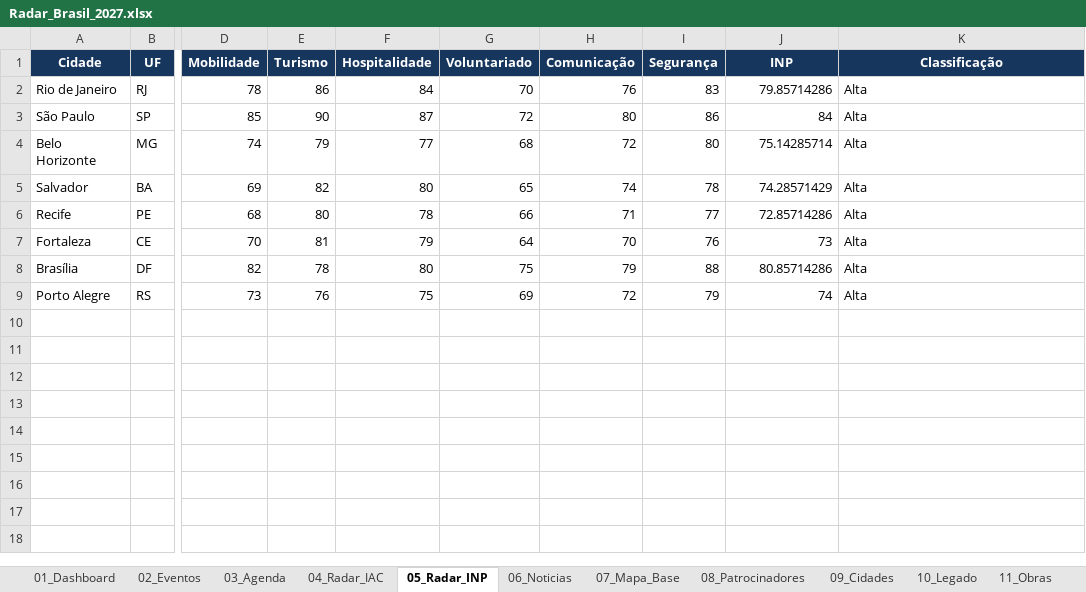
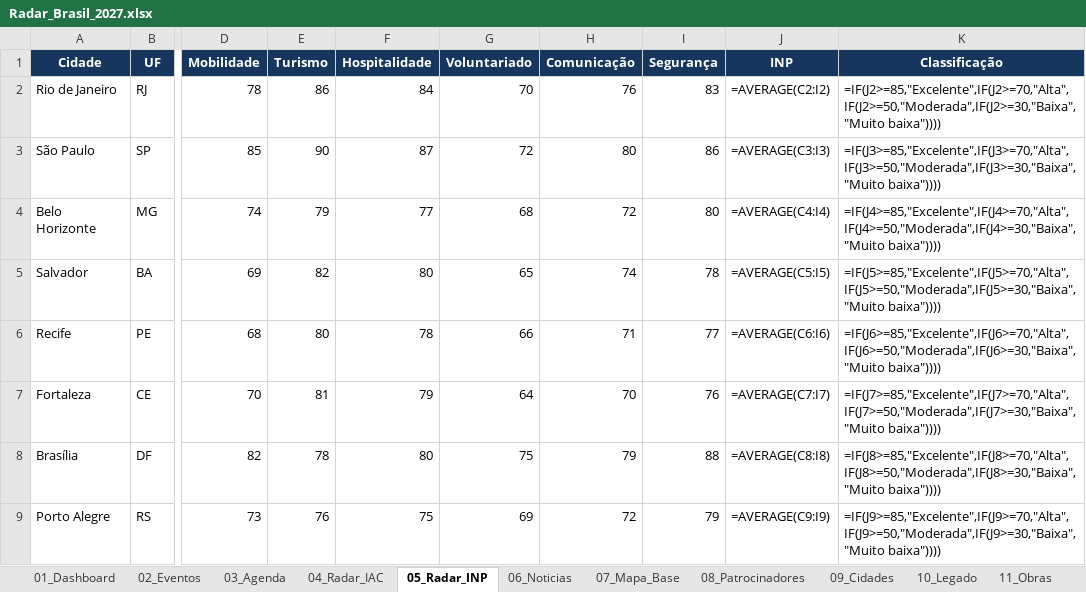
Before and after one commit to robertovitor/radar-brasil-2027, an Excel workbook: Radar_Brasil_2027.xlsx, sheet 05_Radar_INP, drawn as a sheet; only a part is shown, gaps mark what is left out; values as stored, in another font and other column widths than the file's, no borders; formulas without a stored value are shown as written; conditional formats and table styles not drawn; the diff names each change by its address in the sheet, - before the commit and + after, or states it on an @@ line.

```diff
--- a/Radar_Brasil_2027.xlsx (sheet 05_Radar_INP)
+++ b/Radar_Brasil_2027.xlsx (sheet 05_Radar_INP)
-J2 (INP): 79.85714286
+J2 (INP): =AVERAGE(C2:I2)
-K2 (Classificação): Alta
+K2 (Classificação): =IF(J2>=85,"Excelente",IF(J2>=70,"Alta",IF(J2>=50,"Moderada",IF(J2>=30,"Baixa","Muito baixa"))))
-J3 (INP): 84
+J3 (INP): =AVERAGE(C3:I3)
-K3 (Classificação): Alta
+K3 (Classificação): =IF(J3>=85,"Excelente",IF(J3>=70,"Alta",IF(J3>=50,"Moderada",IF(J3>=30,"Baixa","Muito baixa"))))
-J4 (INP): 75.14285714
+J4 (INP): =AVERAGE(C4:I4)
-K4 (Classificação): Alta
+K4 (Classificação): =IF(J4>=85,"Excelente",IF(J4>=70,"Alta",IF(J4>=50,"Moderada",IF(J4>=30,"Baixa","Muito baixa"))))
-J5 (INP): 74.28571429
+J5 (INP): =AVERAGE(C5:I5)
-K5 (Classificação): Alta
+K5 (Classificação): =IF(J5>=85,"Excelente",IF(J5>=70,"Alta",IF(J5>=50,"Moderada",IF(J5>=30,"Baixa","Muito baixa"))))
-J6 (INP): 72.85714286
+J6 (INP): =AVERAGE(C6:I6)
-K6 (Classificação): Alta
+K6 (Classificação): =IF(J6>=85,"Excelente",IF(J6>=70,"Alta",IF(J6>=50,"Moderada",IF(J6>=30,"Baixa","Muito baixa"))))
-J7 (INP): 73
+J7 (INP): =AVERAGE(C7:I7)
-K7 (Classificação): Alta
+K7 (Classificação): =IF(J7>=85,"Excelente",IF(J7>=70,"Alta",IF(J7>=50,"Moderada",IF(J7>=30,"Baixa","Muito baixa"))))
-J8 (INP): 80.85714286
+J8 (INP): =AVERAGE(C8:I8)
-K8 (Classificação): Alta
+K8 (Classificação): =IF(J8>=85,"Excelente",IF(J8>=70,"Alta",IF(J8>=50,"Moderada",IF(J8>=30,"Baixa","Muito baixa"))))
-J9 (INP): 74
+J9 (INP): =AVERAGE(C9:I9)
-K9 (Classificação): Alta
+K9 (Classificação): =IF(J9>=85,"Excelente",IF(J9>=70,"Alta",IF(J9>=50,"Moderada",IF(J9>=30,"Baixa","Muito baixa"))))
```
Also changed, not shown: sheet 03_Agenda, sheet 04_Radar_IAC, sheet 07_Mapa_Base, sheet 01_Dashboard, sheet 09_Cidades, sheet 06_Noticias, 3 more sheets, formulas that keep their value, charts or pictures, 2 other files.
